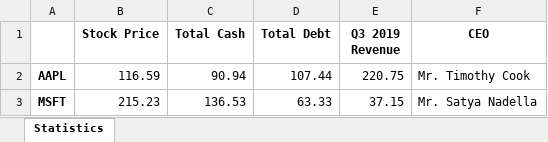
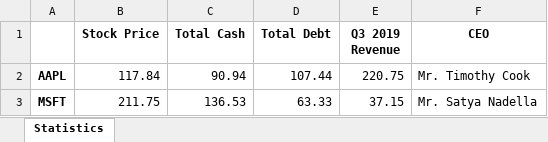
Before and after one commit to cheungderek/Portfolio-Tracker, an Excel workbook: example.xlsx, sheet Statistics, drawn as a sheet; values as stored, in another font and other column widths than the file's, no borders; the diff names each change by its address in the sheet, - before the commit and + after, or states it on an @@ line.

```diff
--- a/example.xlsx (sheet Statistics)
+++ b/example.xlsx (sheet Statistics)
-B2 (Stock Price): 116.59
+B2 (Stock Price): 117.84
-B3 (Stock Price): 215.23
+B3 (Stock Price): 211.75
```
Also changed, not shown: 2 other files.
